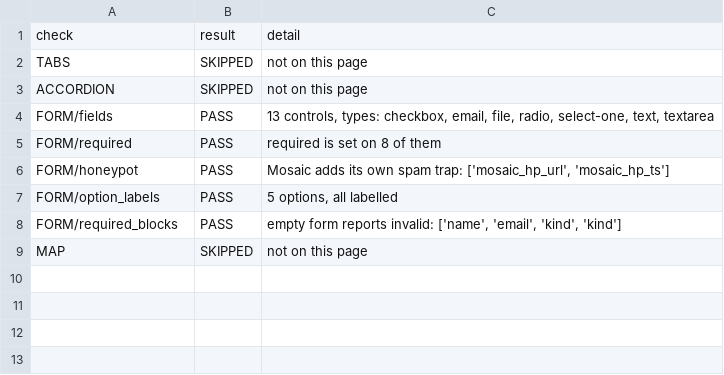
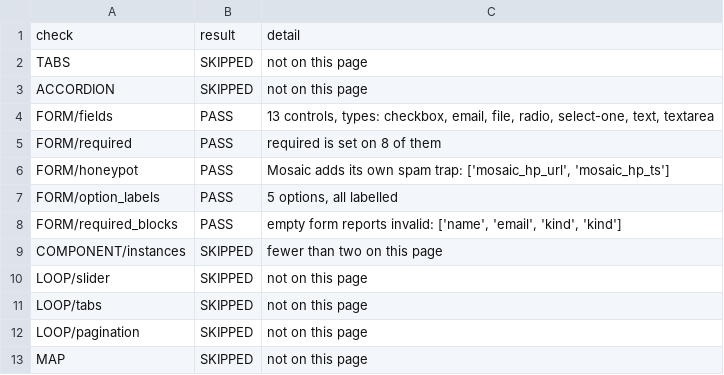
Before and after one commit to Moksa1123/mosaic-headless, a CSV file: data/form-surface-verification.csv, drawn as a sheet.

```diff
--- a/data/form-surface-verification.csv
+++ b/data/form-surface-verification.csv
@@ -8,2 +8,6 @@ FORM/option_labels,PASS,"5 options, all labelled"
 FORM/required_blocks,PASS,"empty form reports invalid: ['name', 'email', 'kind', 'kind']"
+COMPONENT/instances,SKIPPED,fewer than two on this page
+LOOP/slider,SKIPPED,not on this page
+LOOP/tabs,SKIPPED,not on this page
+LOOP/pagination,SKIPPED,not on this page
 MAP,SKIPPED,not on this page
```
Also changed, not shown: data/component-wall-verification.csv, data/content-loop-verification.csv, 16 other files.
